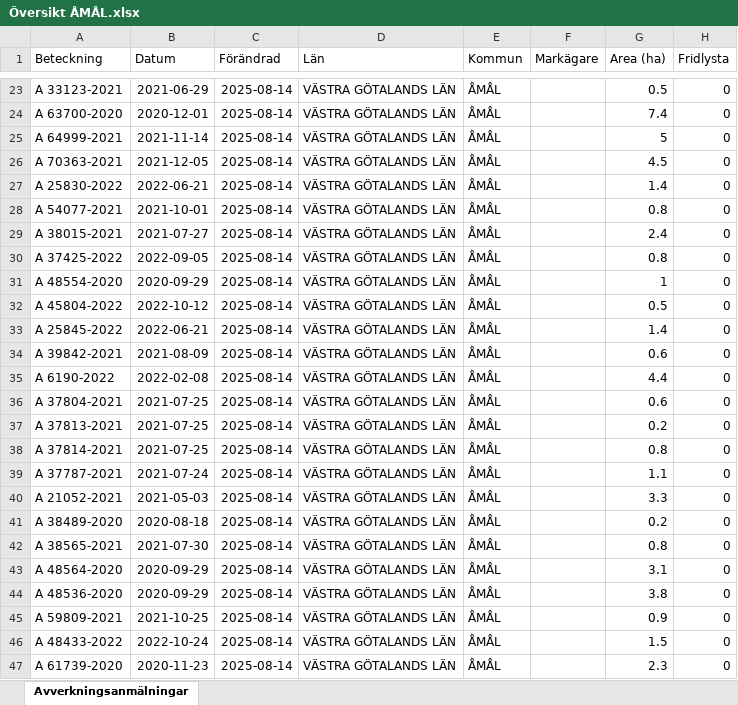
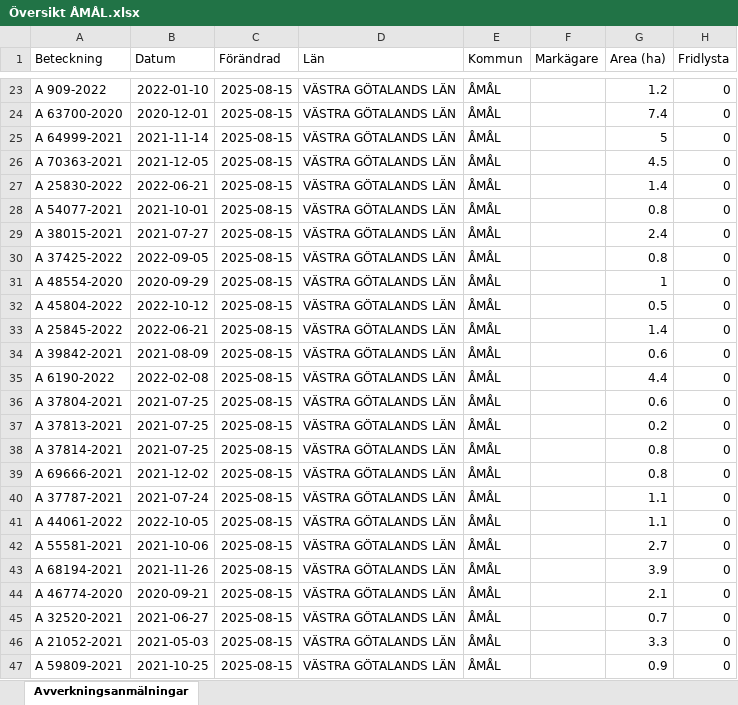
Before and after one commit to klasma/Logging_1492, an Excel workbook: Översikt ÅMÅL.xlsx, sheet Avverkningsanmälningar, drawn as a sheet; only a part is shown, gaps mark what is left out; values as stored, in another font and other column widths than the file's, no borders; the diff covers the shown part only; the diff names each change by its address in the sheet, - before the commit and + after, or states it on an @@ line.

```diff
--- a/Översikt ÅMÅL.xlsx (sheet Avverkningsanmälningar)
+++ b/Översikt ÅMÅL.xlsx (sheet Avverkningsanmälningar)
-A23 (Beteckning): A 33123-2021
+A23 (Beteckning): A 909-2022
-B23 (Datum): 2021-06-29
+B23 (Datum): 2022-01-10
-C23:C47 (Förändrad): 2025-08-14
+C23:C47 (Förändrad): 2025-08-15
-G23 (Area (ha)): 0.5
+G23 (Area (ha)): 1.2
-A39 (Beteckning): A 37787-2021
+A39 (Beteckning): A 69666-2021
-B39 (Datum): 2021-07-24
+B39 (Datum): 2021-12-02
-G39 (Area (ha)): 1.1
+G39 (Area (ha)): 0.8
-A40 (Beteckning): A 21052-2021
+A40 (Beteckning): A 37787-2021
-B40 (Datum): 2021-05-03
+B40 (Datum): 2021-07-24
-G40 (Area (ha)): 3.3
+G40 (Area (ha)): 1.1
-A41 (Beteckning): A 38489-2020
+A41 (Beteckning): A 44061-2022
-B41 (Datum): 2020-08-18
+B41 (Datum): 2022-10-05
-G41 (Area (ha)): 0.2
+G41 (Area (ha)): 1.1
-A42 (Beteckning): A 38565-2021
+A42 (Beteckning): A 55581-2021
-B42 (Datum): 2021-07-30
+B42 (Datum): 2021-10-06
-G42 (Area (ha)): 0.8
+G42 (Area (ha)): 2.7
-A43 (Beteckning): A 48564-2020
+A43 (Beteckning): A 68194-2021
-B43 (Datum): 2020-09-29
+B43 (Datum): 2021-11-26
-G43 (Area (ha)): 3.1
+G43 (Area (ha)): 3.9
-A44 (Beteckning): A 48536-2020
+A44 (Beteckning): A 46774-2020
-B44 (Datum): 2020-09-29
+B44 (Datum): 2020-09-21
-G44 (Area (ha)): 3.8
+G44 (Area (ha)): 2.1
-A45 (Beteckning): A 59809-2021
+A45 (Beteckning): A 32520-2021
-B45 (Datum): 2021-10-25
+B45 (Datum): 2021-06-27
-G45 (Area (ha)): 0.9
+G45 (Area (ha)): 0.7
-A46 (Beteckning): A 48433-2022
+A46 (Beteckning): A 21052-2021
-B46 (Datum): 2022-10-24
+B46 (Datum): 2021-05-03
-G46 (Area (ha)): 1.5
+G46 (Area (ha)): 3.3
-A47 (Beteckning): A 61739-2020
+A47 (Beteckning): A 59809-2021
-B47 (Datum): 2020-11-23
+B47 (Datum): 2021-10-25
-G47 (Area (ha)): 2.3
+G47 (Area (ha)): 0.9
```
Also changed, not shown: 1063 edited cells elsewhere in this sheet, artfynd/A 12413-2023 artfynd.xlsx, artfynd/A 12624-2021 artfynd.xlsx, 55 other files.
